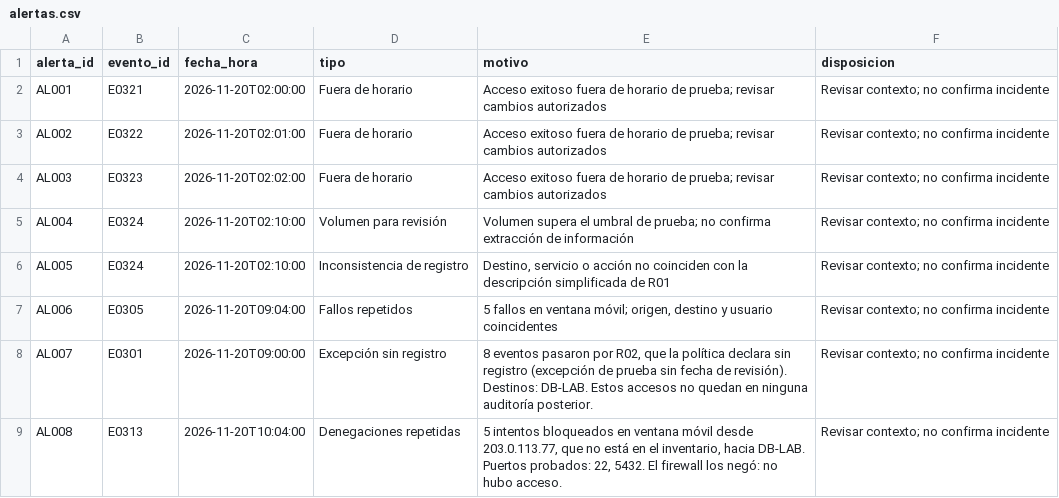
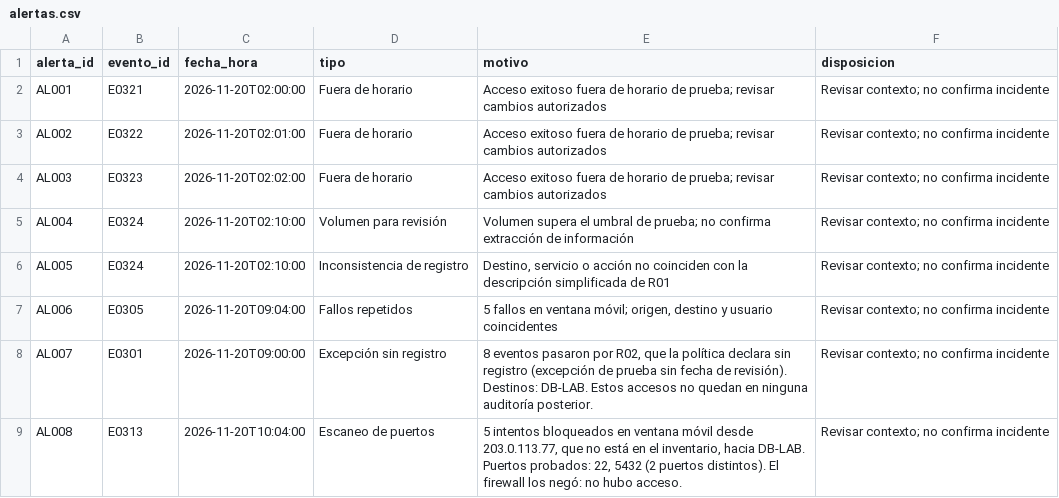
Before and after one commit to leruizr/security_solution, a CSV file: salidas/alertas.csv, drawn as a sheet.

Commit message:
Mejora detección de escaneo de puertos: clasifica sondeo vertical y distribuido

```diff
--- a/salidas/alertas.csv
+++ b/salidas/alertas.csv
@@ -8,2 +8,2 @@ AL006,E0305,2026-11-20T09:04:00,Fallos repetidos,"5 fallos en ventana móvil; or
 AL007,E0301,2026-11-20T09:00:00,Excepción sin registro,"8 eventos pasaron por R02, que la política declara sin registro (excepción de prueba sin fecha de revisión). Destinos: DB-LAB. Estos accesos no quedan en ninguna auditoría posterior.",Revisar contexto; no confirma incidente
-AL008,E0313,2026-11-20T10:04:00,Denegaciones repetidas,"5 intentos bloqueados en ventana móvil desde 203.0.113.77, que no está en el inventario, hacia DB-LAB. Puertos probados: 22, 5432. El firewall los negó: no hubo acceso.",Revisar contexto; no confirma incidente
+AL008,E0313,2026-11-20T10:04:00,Escaneo de puertos,"5 intentos bloqueados en ventana móvil desde 203.0.113.77, que no está en el inventario, hacia DB-LAB. Puertos probados: 22, 5432 (2 puertos distintos). El firewall los negó: no hubo acceso.",Revisar contexto; no confirma incidente
```
Also changed, not shown: 7 other files.
